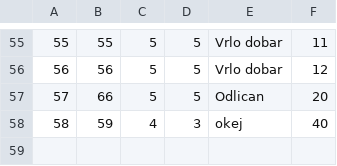
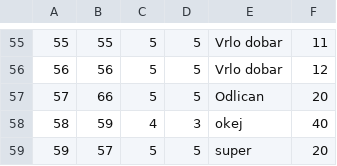
Before and after one commit to ayadjo/Grupa7_TimC, a CSV file: InitialProject/Resources/Data/guestReviews.csv, drawn as a sheet; only a part is shown, gaps mark what is left out; the diff names each change by its address in the sheet, - before the commit and + after, or states it on an @@ line.

```diff
--- a/InitialProject/Resources/Data/guestReviews.csv
+++ b/InitialProject/Resources/Data/guestReviews.csv
+row 59: 59 | 57 | 5 | 5 | super | 20
```
Also changed, not shown: InitialProject/Resources/Data/accommodationReservations.csv, 27 other files.
